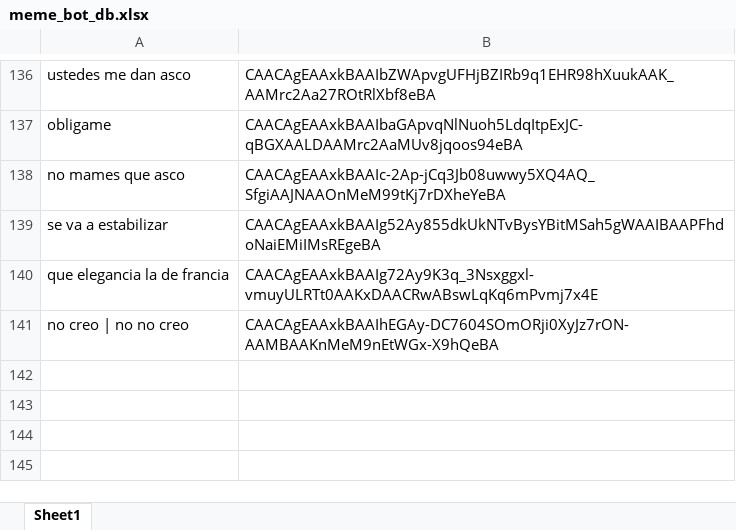
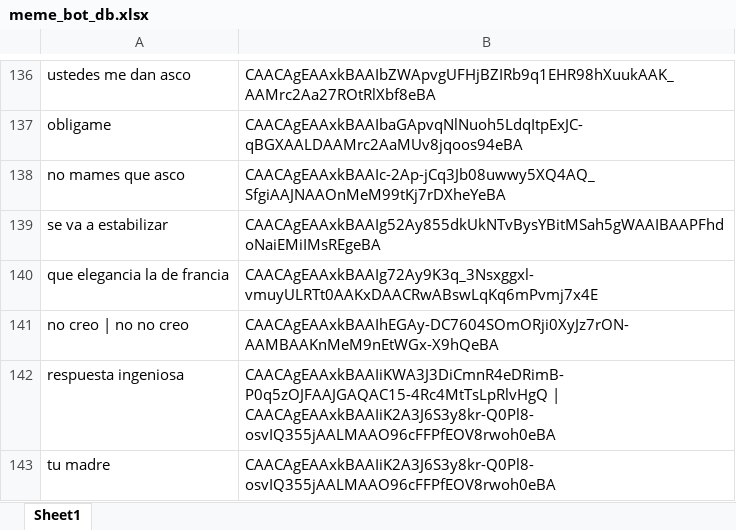
Before and after one commit to andr3slelouch/TelegramMemeResponderBot, an Excel workbook: data/meme_bot_db.xlsx, sheet Sheet1, drawn as a sheet; only a part is shown, gaps mark what is left out; values as stored, in another font and other column widths than the file's, no borders; charts and pictures not drawn; the diff names each change by its address in the sheet, - before the commit and + after, or states it on an @@ line.

```diff
--- a/data/meme_bot_db.xlsx (sheet Sheet1)
+++ b/data/meme_bot_db.xlsx (sheet Sheet1)
+row 142: respuesta ingeniosa | CAACAgEAAxkBAAIiKWA3J3DiCmnR4eDRimB-P0q5zOJFAAJGAQAC15-4Rc4MtTsLpRlvHgQ | CAACAgEAAxkBAAIiK2A3J6S3y8kr-Q0Pl8-osvIQ355jAALMAAO96cFFPfEOV8rwoh0eBA
+row 143: tu madre | CAACAgEAAxkBAAIiK2A3J6S3y8kr-Q0Pl8-osvIQ355jAALMAAO96cFFPfEOV8rwoh0eBA
```
Also changed, not shown: 1 other file.
